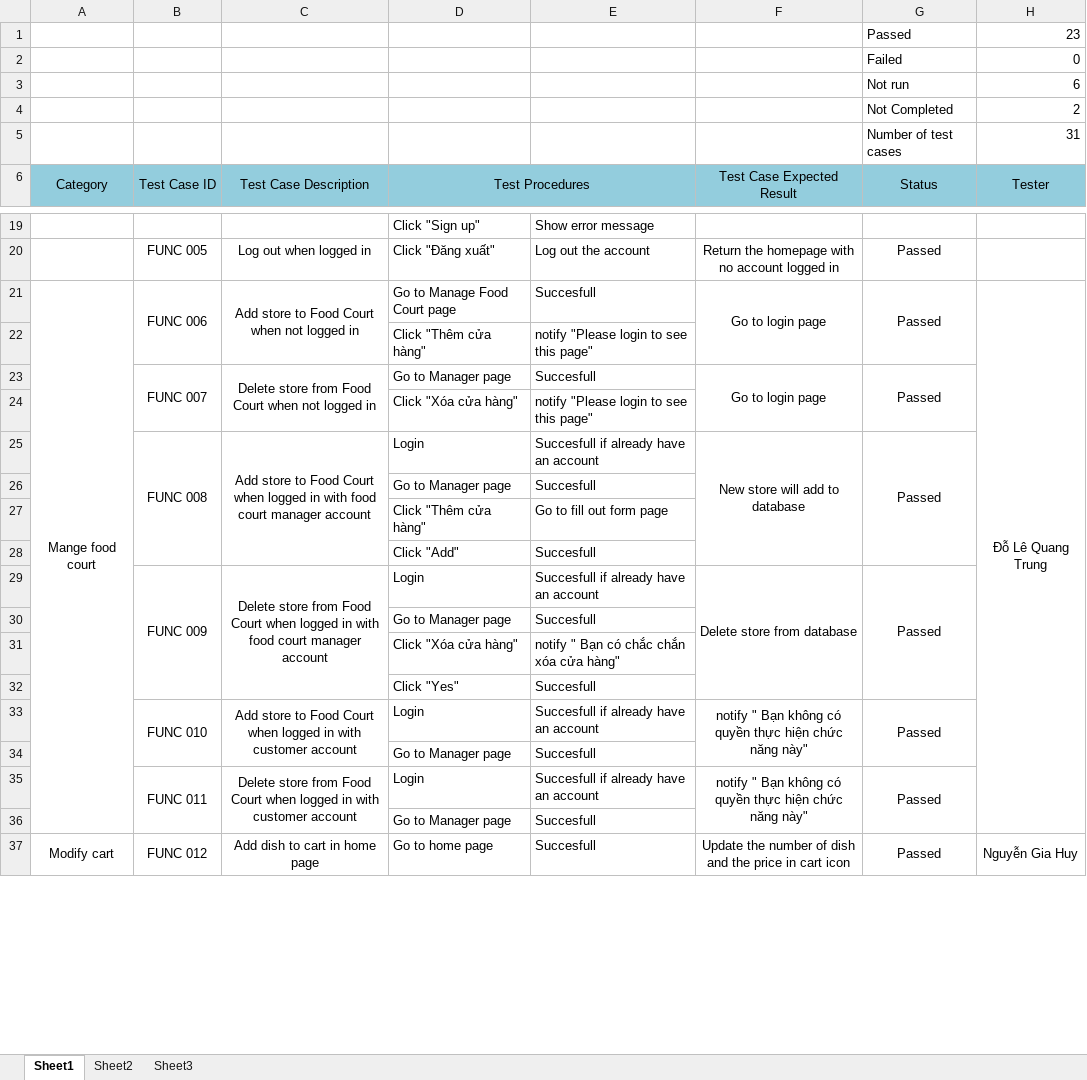
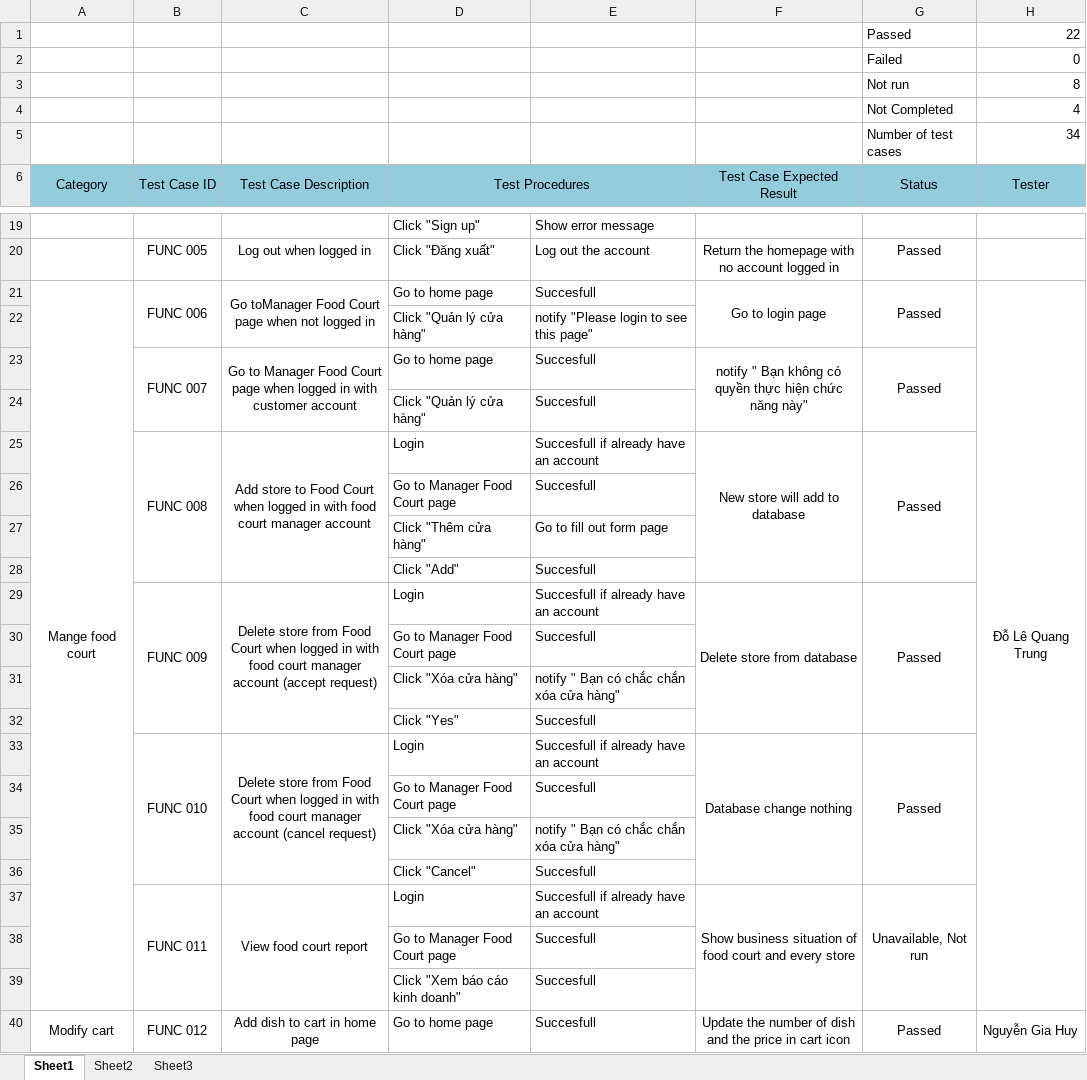
Before and after one commit to ghuyng/demoSFCS, an Excel workbook: test-report.xlsx, sheet Sheet1, drawn as a sheet; only a part is shown, gaps mark what is left out; values as stored, in another font and other column widths than the file's, no borders; removed rows and columns are numbered as before the commit, all else as after; the diff covers the shown part only; the diff names each change by its address in the sheet, - before the commit and + after, or states it on an @@ line.

```diff
--- a/test-report.xlsx (sheet Sheet1)
+++ b/test-report.xlsx (sheet Sheet1)
-H1 (Tester): 23
+H1 (Tester): 22
-H3 (Tester): 6
+H3 (Tester): 8
-H4 (Tester): 2
+H4 (Tester): 4
-H5 (Tester): 31
+H5 (Tester): 34
-C21 (Test Case Description): Add store to Food Court when not logged in
+C21 (Test Case Description): Go toManager Food Court page when not logged in
-D21 (Test Procedures): Go to Manage Food Court page
+D21 (Test Procedures): Go to home page
-D22 (Test Procedures): Click "Thêm cửa hàng"
+D22 (Test Procedures): Click "Quản lý cửa hàng"
-C23 (Test Case Description): Delete store from Food Court when not logged in
+C23 (Test Case Description): Go to Manager Food Court page when logged in with customer account
-D23 (Test Procedures): Go to Manager page
+D23 (Test Procedures): Go to home page
-F23 (Test Case Expected Result): Go to login page
+F23 (Test Case Expected Result): notify " Bạn không có quyền thực hiện chức năng này"
-row 24:  |  |  | Click "Xóa cửa hàng" | notify "Please login to see this page"
+row 24:  |  |  | Click "Quản lý cửa hàng" | Succesfull
-D26 (Test Procedures): Go to Manager page
+D26 (Test Procedures): Go to Manager Food Court page
-C29 (Test Case Description): …manager account
+C29 (Test Case Description): …manager account (accept request)
-D30 (Test Procedures): Go to Manager page
+D30 (Test Procedures): Go to Manager Food Court page
-C33 (Test Case Description): Add store to Food Court when logged in with customer account
+C33 (Test Case Description): Delete store from Food Court when logged in with food court manager account (cancel request)
-F33 (Test Case Expected Result): notify " Bạn không có quyền thực hiện chức năng này"
+F33 (Test Case Expected Result): Database change nothing
-D34 (Test Procedures): Go to Manager page
+D34 (Test Procedures): Go to Manager Food Court page
+row 35:  |  |  | Click "Xóa cửa hàng" | notify " Bạn có chắc chắn xóa cửa hàng"
+row 36:  |  |  | Click "Cancel" | Succesfull
-C37 (Test Case Description): Delete store from Food Court when logged in with customer account
+C37 (Test Case Description): View food court report
-F37 (Test Case Expected Result): notify " Bạn không có quyền thực hiện chức năng này"
+F37 (Test Case Expected Result): Show business situation of food court and every store
-G37 (Status): Passed
+G37 (Status): Unavailable, Not run
-D38 (Test Procedures): Go to Manager page
+D38 (Test Procedures): Go to Manager Food Court page
+row 39:  |  |  | Click "Xem báo cáo kinh doanh" | Succesfull
```
Also changed, not shown: 12 added rows, 3 removed rows and 6 edited cells elsewhere in this sheet.
